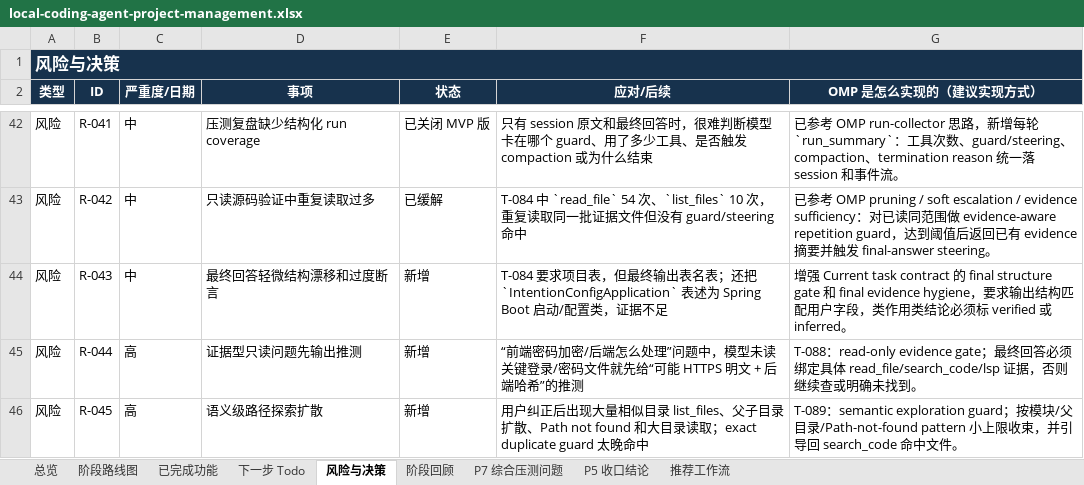
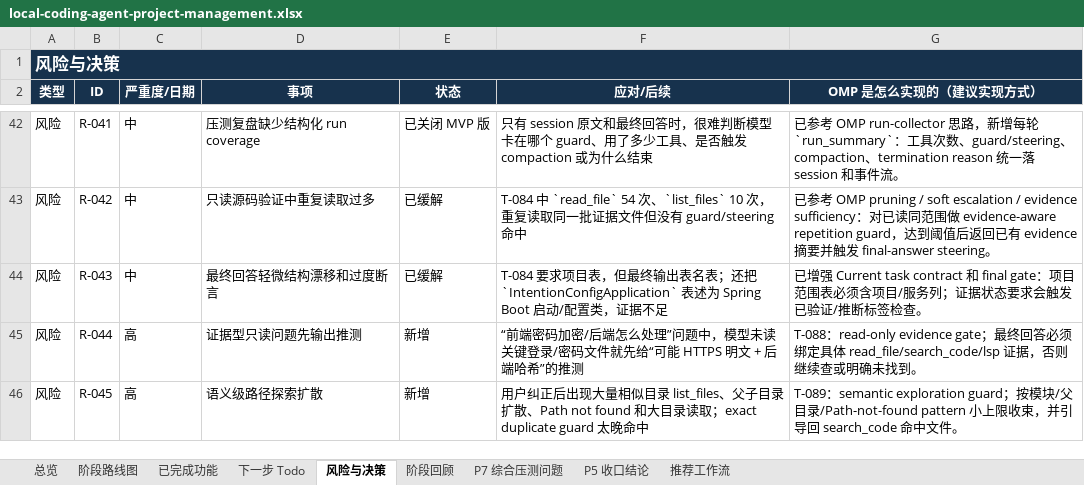
Before and after one commit to noone6931/lca-private-handoff-20260803, an Excel workbook: docs/local-coding-agent-project-management.xlsx, sheet 风险与决策, drawn as a sheet; only a part is shown, gaps mark what is left out; values as stored, in another font and other column widths than the file's, no borders; the diff names each change by its address in the sheet, - before the commit and + after, or states it on an @@ line.

Commit message:
Strengthen final structure evidence hygiene

```diff
--- a/docs/local-coding-agent-project-management.xlsx (sheet 风险与决策)
+++ b/docs/local-coding-agent-project-management.xlsx (sheet 风险与决策)
-E44 (状态): 新增
+E44 (状态): 已缓解
-G44 (OMP 是怎么实现的（建议实现方式）): 增强 Current task contract 的 final structure gate 和 final evidence hygiene，要求输出结构匹配用户字段，类作用类结论必须标 verified 或 inferred。
+G44 (OMP 是怎么实现的（建议实现方式）): 已增强 Current task contract 和 final gate：项目范围表必须含项目/服务列；证据状态要求会触发已验证/推断标签检查。
```
Also changed, not shown: sheet 阶段回顾, sheet P7 综合压测问题, sheet 下一步 Todo, 5 other files.
